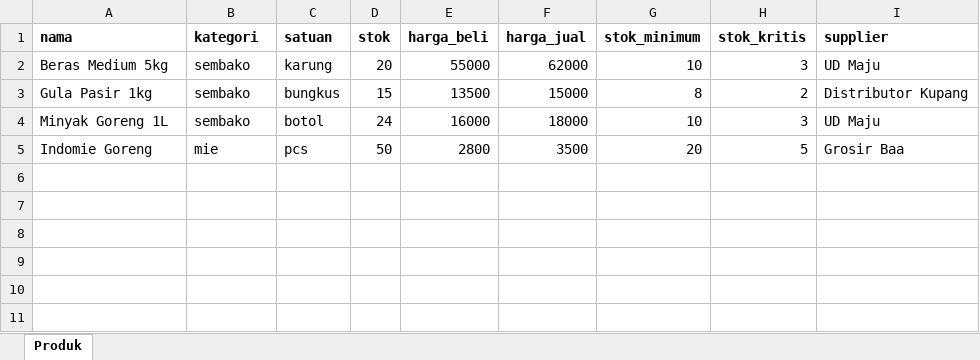
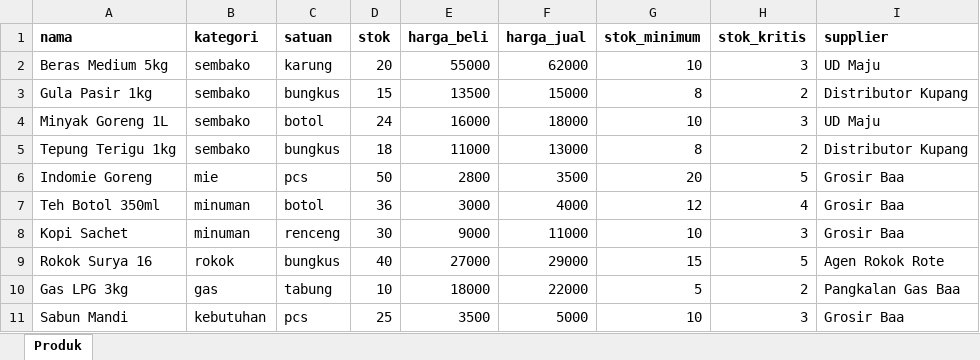
Before and after one commit to autolineinkupang-rgb/kios-picoclaw, an Excel workbook: templates/produk-template.xlsx, sheet Produk, drawn as a sheet; values as stored, in another font and other column widths than the file's, no borders; the diff names each change by its address in the sheet, - before the commit and + after, or states it on an @@ line.

```diff
--- a/templates/produk-template.xlsx (sheet Produk)
+++ b/templates/produk-template.xlsx (sheet Produk)
+row 5: Tepung Terigu 1kg | sembako | bungkus | 18 | 11000 | 13000 | 8 | 2 | Distributor Kupang
+row 7: Teh Botol 350ml | minuman | botol | 36 | 3000 | 4000 | 12 | 4 | Grosir Baa
+row 8: Kopi Sachet | minuman | renceng | 30 | 9000 | 11000 | 10 | 3 | Grosir Baa
+row 9: Rokok Surya 16 | rokok | bungkus | 40 | 27000 | 29000 | 15 | 5 | Agen Rokok Rote
+row 10: Gas LPG 3kg | gas | tabung | 10 | 18000 | 22000 | 5 | 2 | Pangkalan Gas Baa
+row 11: Sabun Mandi | kebutuhan | pcs | 25 | 3500 | 5000 | 10 | 3 | Grosir Baa
```
Also changed, not shown: templates/supplier-template.xlsx, 6 other files.
